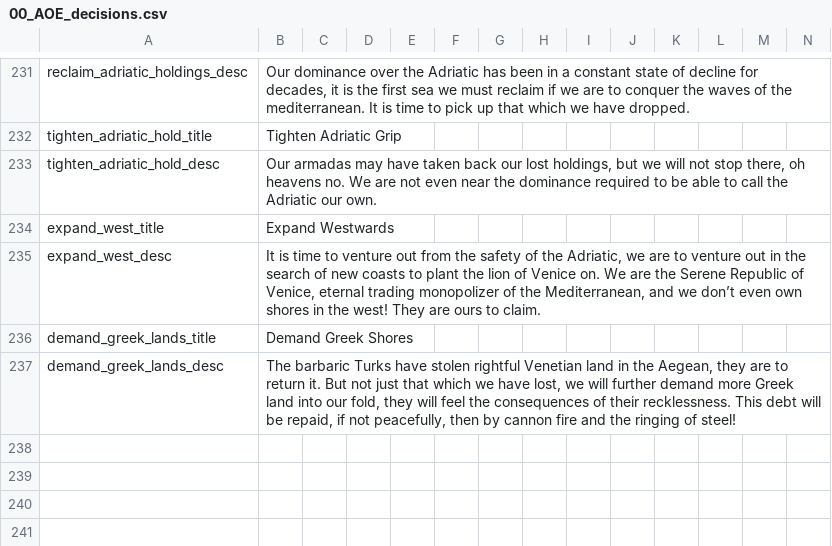
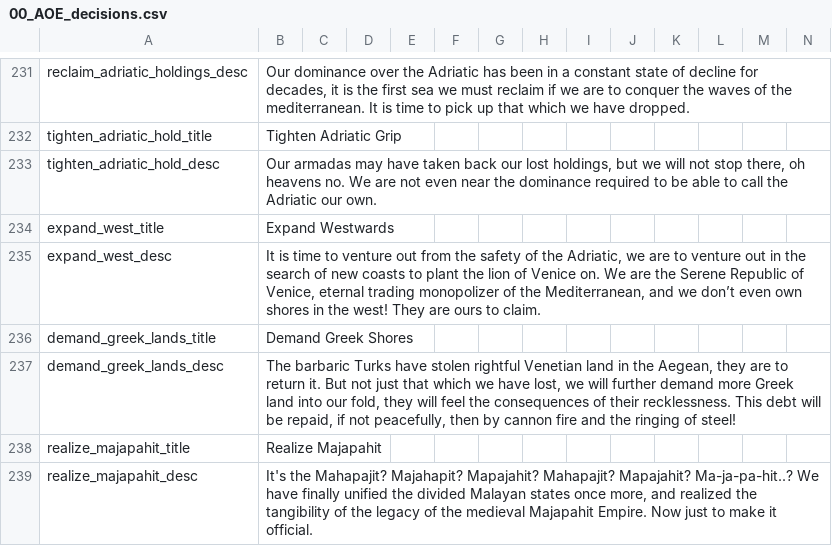
Before and after one commit to AoE-guys/AoE-SP-VERSION-DISCONTINUED-, a CSV file: AOE/localisation/00_AOE_decisions.csv, drawn as a sheet; only a part is shown, gaps mark what is left out.

Commit message:
Majapahit decision 2

```diff
--- a/AOE/localisation/00_AOE_decisions.csv
+++ b/AOE/localisation/00_AOE_decisions.csv
@@ -237 +237,3 @@ demand_greek_lands_title;Demand Greek Shores;;;;;;;;;;;;;
 demand_greek_lands_desc;The barbaric Turks have stolen rightful Venetian land in the Aegean, they are to return it. But not just that which we have lost, we will further demand more Greek land into our fold, they will feel the consequences of their recklessness. This debt will be repaid, if not peacefully, then by cannon fire and the ringing of steel!;;;;;;;;;;;;;
+realize_majapahit_title;Realize Majapahit;;;;;;;;;;;;;
+realize_majapahit_desc;It's the Mahapajit? Majahapit? Mapajahit? Mahapajit? Mapajahit? Ma-ja-pa-hit..? We have finally unified the divided Malayan states once more, and realized the tangibility of the legacy of the medieval Majapahit Empire. Now just to make it official.;;;;;;;;;;;;;
```
Also changed, not shown: 3 other files.
